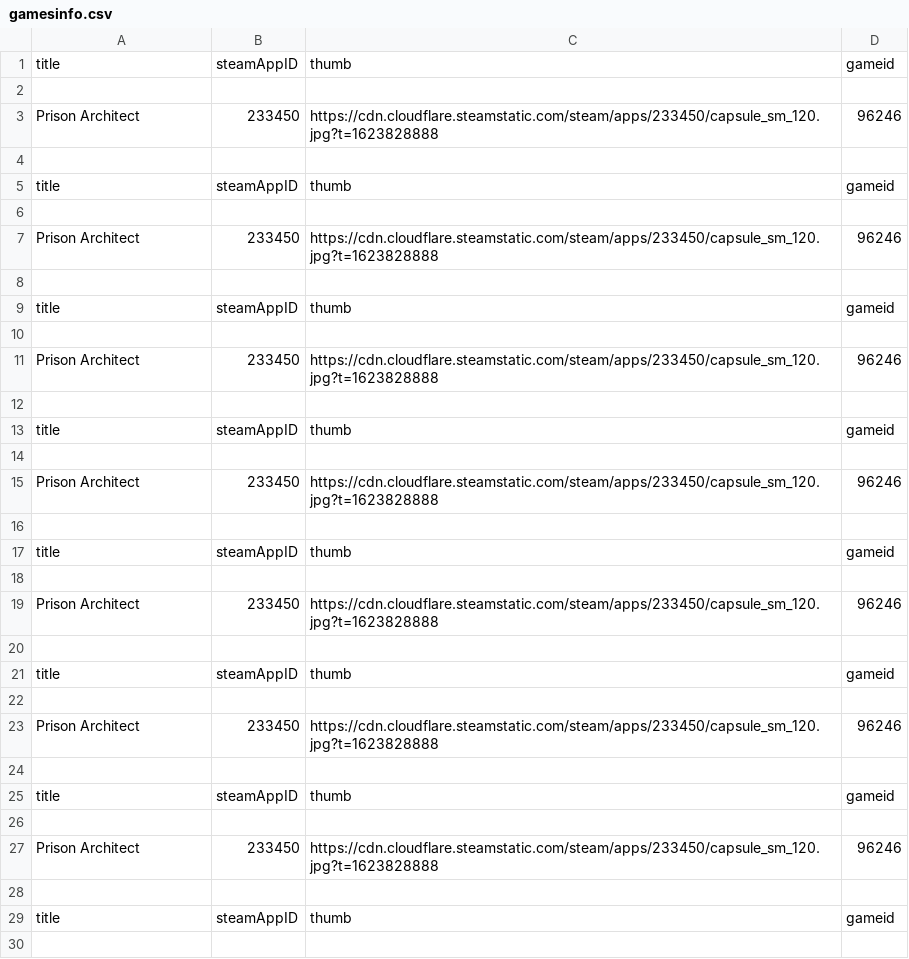
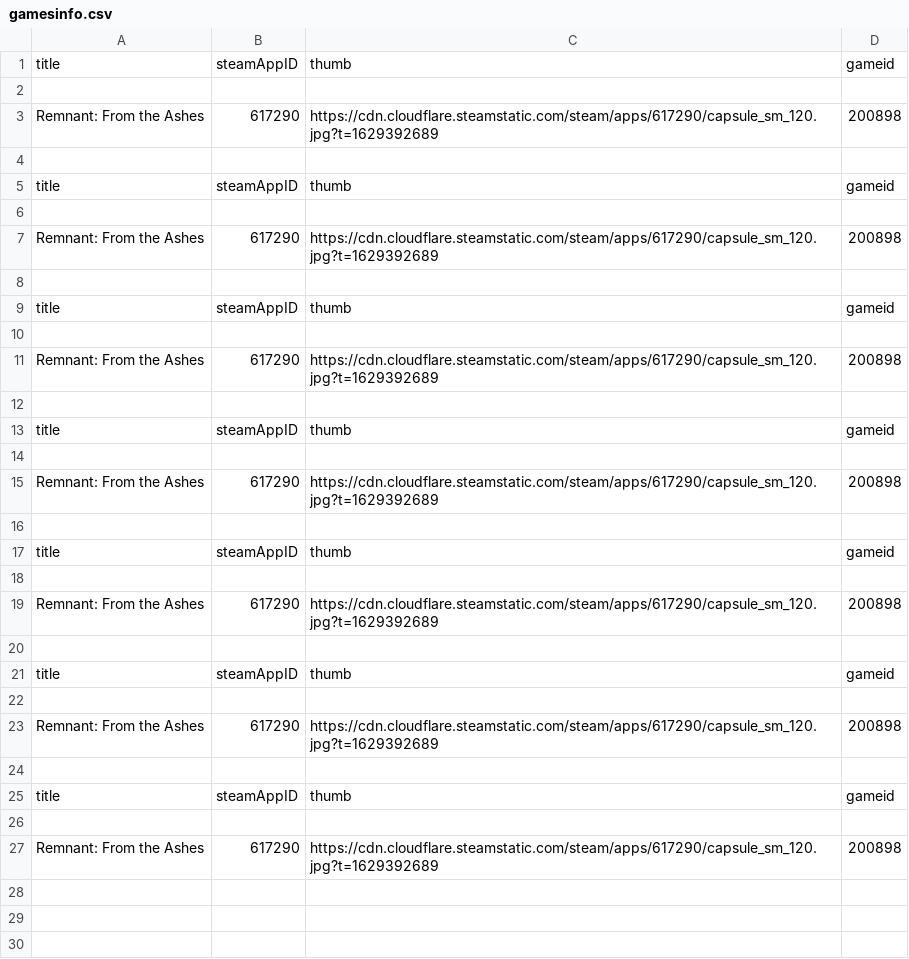
Before and after one commit to shn1986/ApacheAirflowProject, a CSV file: gamesinfo.csv, drawn as a sheet; only a part is shown; the diff covers the shown part only.

Commit message:
modified the cheapshark file to get the list of deals

```diff
--- a/gamesinfo.csv
+++ b/gamesinfo.csv
@@ -2,3 +2,3 @@ title,steamAppID,thumb,gameid
 
-Prison Architect,233450,https://cdn.cloudflare.steamstatic.com/steam/apps/233450/capsule_sm_120.jpg?t=1623828888,96246
+Remnant: From the Ashes,617290,https://cdn.cloudflare.steamstatic.com/steam/apps/617290/capsule_sm_120.jpg?t=1629392689,200898
 
@@ -6,3 +6,3 @@ title,steamAppID,thumb,gameid
 
-Prison Architect,233450,https://cdn.cloudflare.steamstatic.com/steam/apps/233450/capsule_sm_120.jpg?t=1623828888,96246
+Remnant: From the Ashes,617290,https://cdn.cloudflare.steamstatic.com/steam/apps/617290/capsule_sm_120.jpg?t=1629392689,200898
 
@@ -10,3 +10,3 @@ title,steamAppID,thumb,gameid
 
-Prison Architect,233450,https://cdn.cloudflare.steamstatic.com/steam/apps/233450/capsule_sm_120.jpg?t=1623828888,96246
+Remnant: From the Ashes,617290,https://cdn.cloudflare.steamstatic.com/steam/apps/617290/capsule_sm_120.jpg?t=1629392689,200898
 
@@ -14,3 +14,3 @@ title,steamAppID,thumb,gameid
 
-Prison Architect,233450,https://cdn.cloudflare.steamstatic.com/steam/apps/233450/capsule_sm_120.jpg?t=1623828888,96246
+Remnant: From the Ashes,617290,https://cdn.cloudflare.steamstatic.com/steam/apps/617290/capsule_sm_120.jpg?t=1629392689,200898
 
@@ -18,3 +18,3 @@ title,steamAppID,thumb,gameid
 
-Prison Architect,233450,https://cdn.cloudflare.steamstatic.com/steam/apps/233450/capsule_sm_120.jpg?t=1623828888,96246
+Remnant: From the Ashes,617290,https://cdn.cloudflare.steamstatic.com/steam/apps/617290/capsule_sm_120.jpg?t=1629392689,200898
 
@@ -22,3 +22,3 @@ title,steamAppID,thumb,gameid
 
-Prison Architect,233450,https://cdn.cloudflare.steamstatic.com/steam/apps/233450/capsule_sm_120.jpg?t=1623828888,96246
+Remnant: From the Ashes,617290,https://cdn.cloudflare.steamstatic.com/steam/apps/617290/capsule_sm_120.jpg?t=1629392689,200898
 
@@ -26,5 +26,2 @@ title,steamAppID,thumb,gameid
 
-Prison Architect,233450,https://cdn.cloudflare.steamstatic.com/steam/apps/233450/capsule_sm_120.jpg?t=1623828888,96246
-
-title,steamAppID,thumb,gameid
-
+Remnant: From the Ashes,617290,https://cdn.cloudflare.steamstatic.com/steam/apps/617290/capsule_sm_120.jpg?t=1629392689,200898
```
Also changed, not shown: 5 removed rows elsewhere in this file, cheapestPriceEver.csv, 1 other file.
